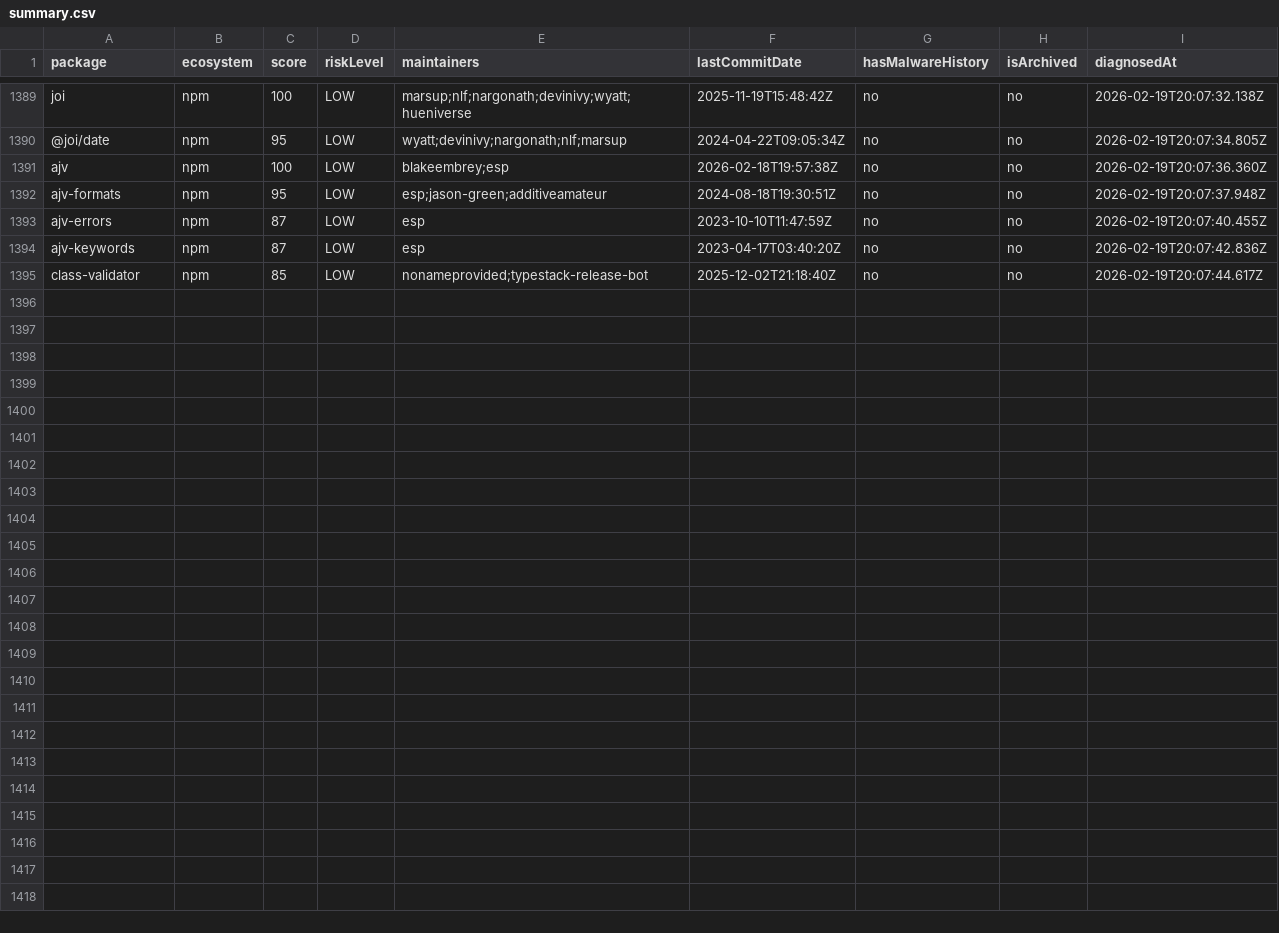
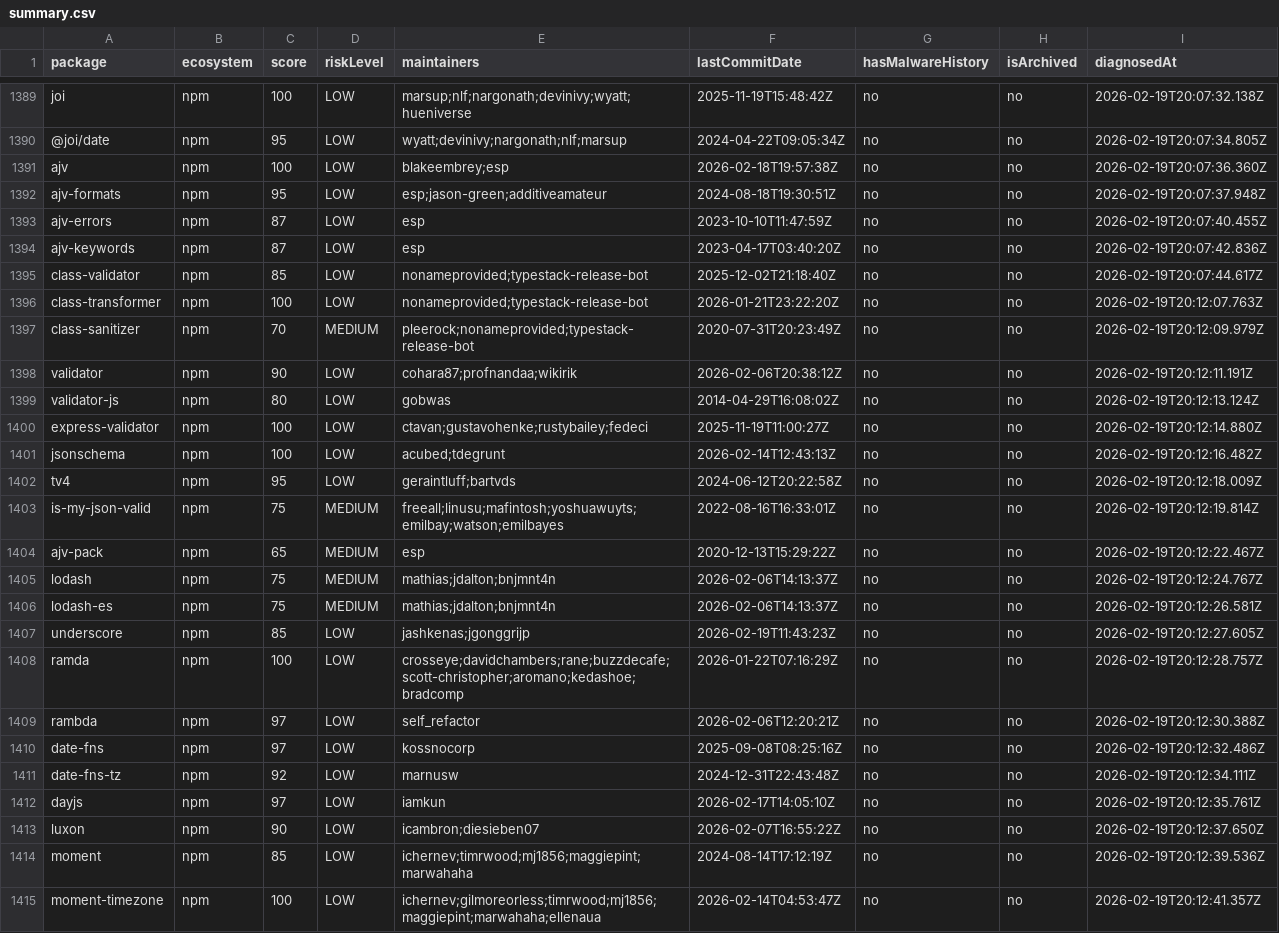
Before and after one commit to taku-tez/RepVet, a CSV file: batch-results/summary.csv, drawn as a sheet; only a part is shown, gaps mark what is left out; the diff names each change by its address in the sheet, - before the commit and + after, or states it on an @@ line.

Commit message:
batch: OSS診断結果追加 (Batch #74)

```diff
--- a/batch-results/summary.csv
+++ b/batch-results/summary.csv
+row 1396: class-transformer | npm | 100 | LOW | nonameprovided;typestack-release-bot | 2026-01-21T23:22:20Z | no | no | 2026-02-19T20:12:07.763Z
+row 1397: class-sanitizer | npm | 70 | MEDIUM | pleerock;nonameprovided;typestack-release-bot | 2020-07-31T20:23:49Z | no | no | 2026-02-19T20:12:09.979Z
+row 1398: validator | npm | 90 | LOW | cohara87;profnandaa;wikirik | 2026-02-06T20:38:12Z | no | no | 2026-02-19T20:12:11.191Z
+row 1399: validator-js | npm | 80 | LOW | gobwas | 2014-04-29T16:08:02Z | no | no | 2026-02-19T20:12:13.124Z
+row 1400: express-validator | npm | 100 | LOW | ctavan;gustavohenke;rustybailey;fedeci | 2025-11-19T11:00:27Z | no | no | 2026-02-19T20:12:14.880Z
+row 1401: jsonschema | npm | 100 | LOW | acubed;tdegrunt | 2026-02-14T12:43:13Z | no | no | 2026-02-19T20:12:16.482Z
+row 1402: tv4 | npm | 95 | LOW | geraintluff;bartvds | 2024-06-12T20:22:58Z | no | no | 2026-02-19T20:12:18.009Z
+row 1403: is-my-json-valid | npm | 75 | MEDIUM | freeall;linusu;mafintosh;yoshuawuyts;emilbay;watson;emilbayes | 2022-08-16T16:33:01Z | no | no | 2026-02-19T20:12:19.814Z
+row 1404: ajv-pack | npm | 65 | MEDIUM | esp | 2020-12-13T15:29:22Z | no | no | 2026-02-19T20:12:22.467Z
+row 1405: lodash | npm | 75 | MEDIUM | mathias;jdalton;bnjmnt4n | 2026-02-06T14:13:37Z | no | no | 2026-02-19T20:12:24.767Z
+row 1406: lodash-es | npm | 75 | MEDIUM | mathias;jdalton;bnjmnt4n | 2026-02-06T14:13:37Z | no | no | 2026-02-19T20:12:26.581Z
+row 1407: underscore | npm | 85 | LOW | jashkenas;jgonggrijp | 2026-02-19T11:43:23Z | no | no | 2026-02-19T20:12:27.605Z
+row 1408: ramda | npm | 100 | LOW | crosseye;davidchambers;rane;buzzdecafe;scott-christopher;aromano;kedashoe;bradcomp | 2026-01-22T07:16:29Z | no | no | 2026-02-19T20:12:28.757Z
+row 1409: rambda | npm | 97 | LOW | self_refactor | 2026-02-06T12:20:21Z | no | no | 2026-02-19T20:12:30.388Z
+row 1410: date-fns | npm | 97 | LOW | kossnocorp | 2025-09-08T08:25:16Z | no | no | 2026-02-19T20:12:32.486Z
+row 1411: date-fns-tz | npm | 92 | LOW | marnusw | 2024-12-31T22:43:48Z | no | no | 2026-02-19T20:12:34.111Z
+row 1412: dayjs | npm | 97 | LOW | iamkun | 2026-02-17T14:05:10Z | no | no | 2026-02-19T20:12:35.761Z
+row 1413: luxon | npm | 90 | LOW | icambron;diesieben07 | 2026-02-07T16:55:22Z | no | no | 2026-02-19T20:12:37.650Z
+row 1414: moment | npm | 85 | LOW | ichernev;timrwood;mj1856;maggiepint;marwahaha | 2024-08-14T17:12:19Z | no | no | 2026-02-19T20:12:39.536Z
+row 1415: moment-timezone | npm | 100 | LOW | ichernev;gilmoreorless;timrwood;mj1856;maggiepint;marwahaha;ellenaua | 2026-02-14T04:53:47Z | no | no | 2026-02-19T20:12:41.357Z
```
Also changed, not shown: 20 other files.
